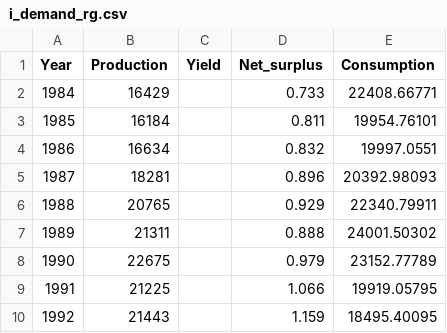
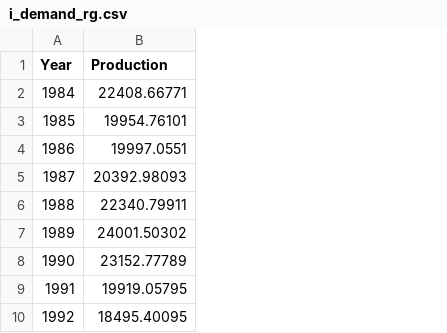
Before and after one commit to OliPerkins1987/LULCSD, a CSV file: mod/data/i_demand_rg.csv, drawn as a sheet; only a part is shown; removed rows and columns are numbered as before the commit, all else as after; the diff names each change by its address in the sheet, - before the commit and + after, or states it on an @@ line.

```diff
--- a/mod/data/i_demand_rg.csv
+++ b/mod/data/i_demand_rg.csv
-column B (Production), rows 2-10: 16429 | 16184 | 16634 | 18281 | 20765 | 21311 | 22675 | 21225 | 21443
-column C (Yield), empty
-column D (Net_surplus), rows 2-10: 0.733 | 0.811 | 0.832 | 0.896 | 0.929 | 0.888 | 0.979 | 1.066 | 1.159
-B1: Consumption
+B1: Production
```
Also changed, not shown: mod/data/s_biomass_grassland.csv, mod/data/s_lfa_biomass_cropland.csv, 25 other files.
